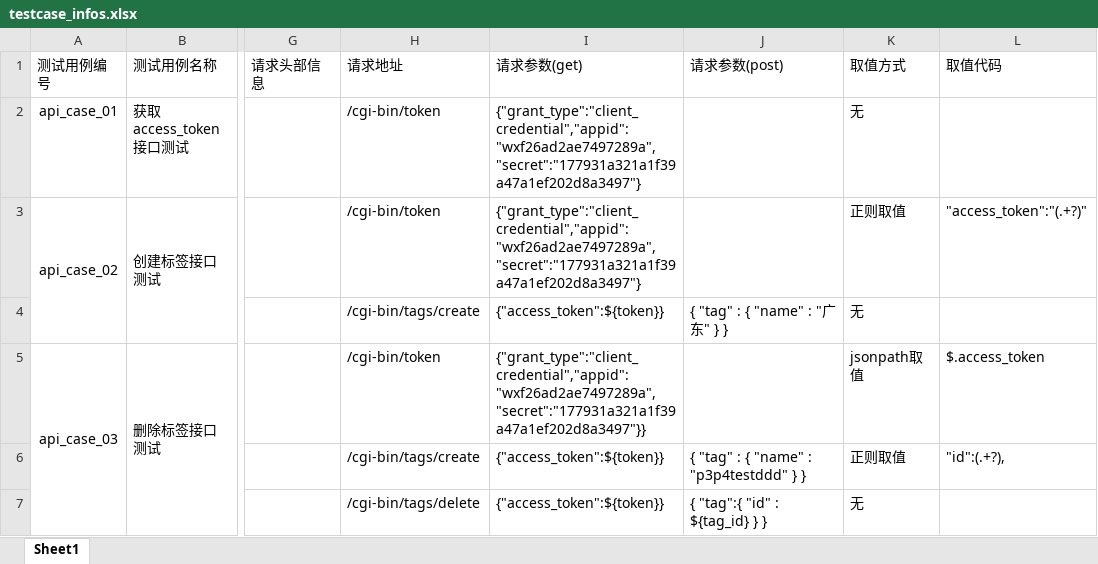
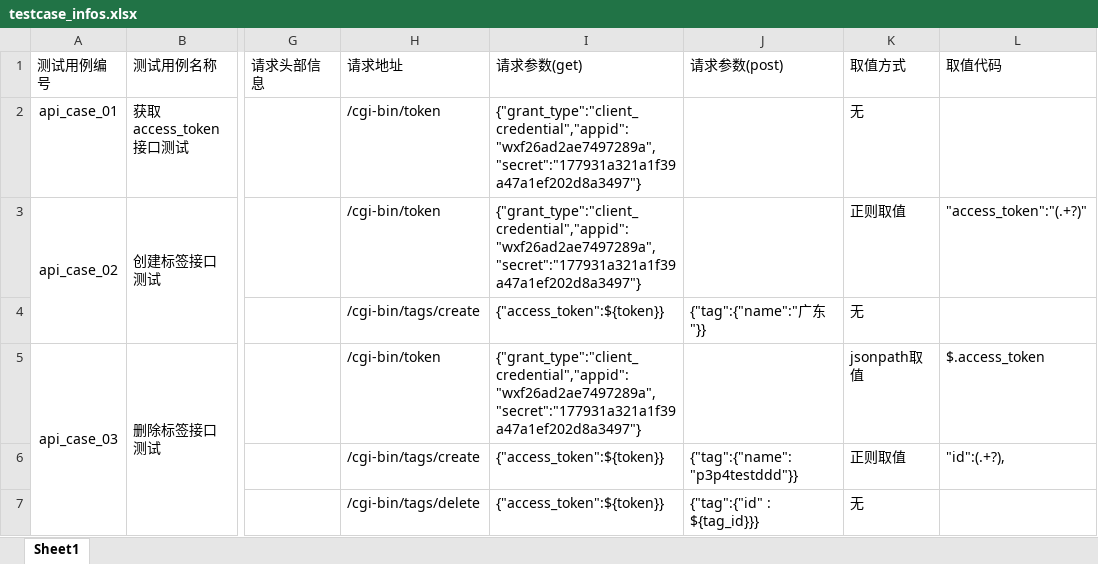
Before and after one commit to yangtingting123456/API_Test_Framework, an Excel workbook: data/testcase_infos.xlsx, sheet Sheet1, drawn as a sheet; only a part is shown, gaps mark what is left out; values as stored, in another font and other column widths than the file's, no borders; the diff names each change by its address in the sheet, - before the commit and + after, or states it on an @@ line.

```diff
--- a/data/testcase_infos.xlsx (sheet Sheet1)
+++ b/data/testcase_infos.xlsx (sheet Sheet1)
-J4 (请求参数(post)): { "tag" : { "name" : "广东" } }
+J4 (请求参数(post)): {"tag":{"name":"广东"}}
-I5 (请求参数(get)): {"grant_type":"client_credential","appid":"wxf26ad2ae7497289a","secret":"177931a321a1f39a47a1ef202d8a3497"}}
+I5 (请求参数(get)): {"grant_type":"client_credential","appid":"wxf26ad2ae7497289a","secret":"177931a321a1f39a47a1ef202d8a3497"}
-J6 (请求参数(post)): { "tag" : { "name" : "p3p4testddd" } }
+J6 (请求参数(post)): {"tag":{"name":"p3p4testddd"}}
-J7 (请求参数(post)): { "tag":{ "id" : ${tag_id} } }
+J7 (请求参数(post)): {"tag":{"id" : ${tag_id}}}
```
Also changed, not shown: 2 other files.
